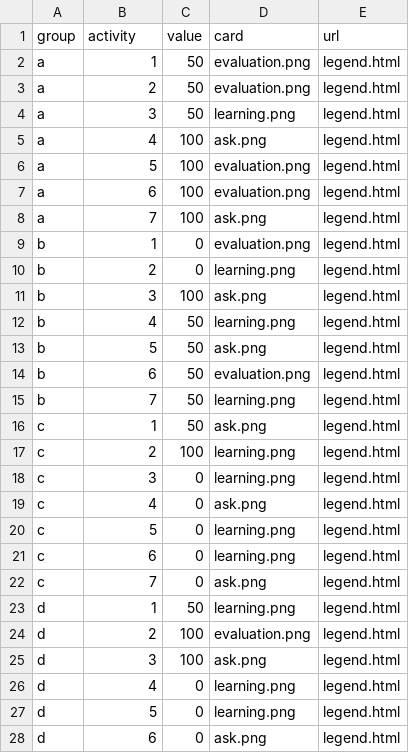
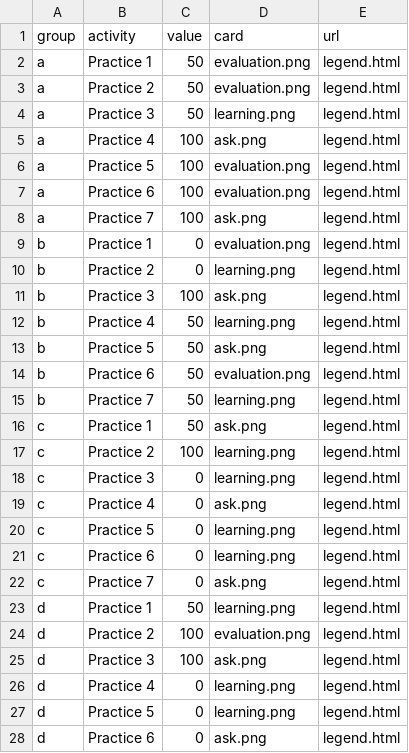
Before and after one commit to Lea1216/MasterThesis, a CSV file: heatmap.csv, drawn as a sheet; only a part is shown; the diff covers the shown part only.

Commit message:
Update heatmap.csv

```diff
--- a/heatmap.csv
+++ b/heatmap.csv
@@ -1,28 +1,28 @@
 group,activity,value,card,url
-a,1,50,"evaluation.png","legend.html"
-a,2,50,"evaluation.png","legend.html"
-a,3,50,"learning.png","legend.html"
-a,4,100,"ask.png","legend.html"
-a,5,100,"evaluation.png","legend.html"
-a,6,100,"evaluation.png","legend.html"
-a,7,100,"ask.png","legend.html"
-b,1,0,"evaluation.png","legend.html"
-b,2,0,"learning.png","legend.html"
-b,3,100,"ask.png","legend.html"
-b,4,50,"learning.png","legend.html"
-b,5,50,"ask.png","legend.html"
-b,6,50,"evaluation.png","legend.html"
-b,7,50,"learning.png","legend.html"
-c,1,50,"ask.png","legend.html"
-c,2,100,"learning.png","legend.html"
-c,3,0,"learning.png","legend.html"
-c,4,0,"ask.png","legend.html"
-c,5,0,"learning.png","legend.html"
-c,6,0,"learning.png","legend.html"
-c,7,0,"ask.png","legend.html"
-d,1,50,"learning.png","legend.html"
-d,2,100,"evaluation.png","legend.html"
-d,3,100,"ask.png","legend.html"
-d,4,0,"learning.png","legend.html"
-d,5,0,"learning.png","legend.html"
-d,6,0,"ask.png","legend.html"
+a,Practice 1,50,"evaluation.png","legend.html"
+a, Practice 2,50,"evaluation.png","legend.html"
+a,Practice 3,50,"learning.png","legend.html"
+a,Practice 4,100,"ask.png","legend.html"
+a,Practice 5,100,"evaluation.png","legend.html"
+a,Practice 6,100,"evaluation.png","legend.html"
+a,Practice 7,100,"ask.png","legend.html"
+b,Practice 1,0,"evaluation.png","legend.html"
+b,Practice 2,0,"learning.png","legend.html"
+b,Practice 3,100,"ask.png","legend.html"
+b,Practice 4,50,"learning.png","legend.html"
+b,Practice 5,50,"ask.png","legend.html"
+b,Practice 6,50,"evaluation.png","legend.html"
+b,Practice 7,50,"learning.png","legend.html"
+c,Practice 1,50,"ask.png","legend.html"
+c,Practice 2,100,"learning.png","legend.html"
+c,Practice 3,0,"learning.png","legend.html"
+c,Practice 4,0,"ask.png","legend.html"
+c,Practice 5,0,"learning.png","legend.html"
+c,Practice 6,0,"learning.png","legend.html"
+c,Practice 7,0,"ask.png","legend.html"
+d,Practice 1,50,"learning.png","legend.html"
+d,Practice 2,100,"evaluation.png","legend.html"
+d,Practice 3,100,"ask.png","legend.html"
+d,Practice 4,0,"learning.png","legend.html"
+d,Practice 5,0,"learning.png","legend.html"
+d,Practice 6,0,"ask.png","legend.html"
```
Also changed, not shown: 36 edited cells elsewhere in this file.
